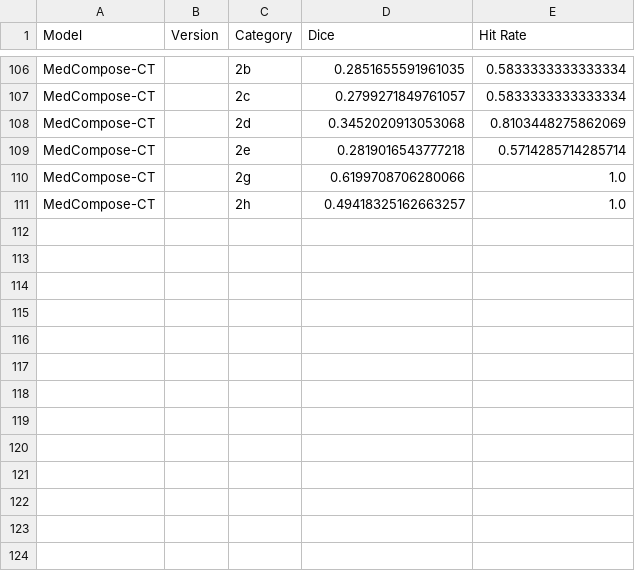
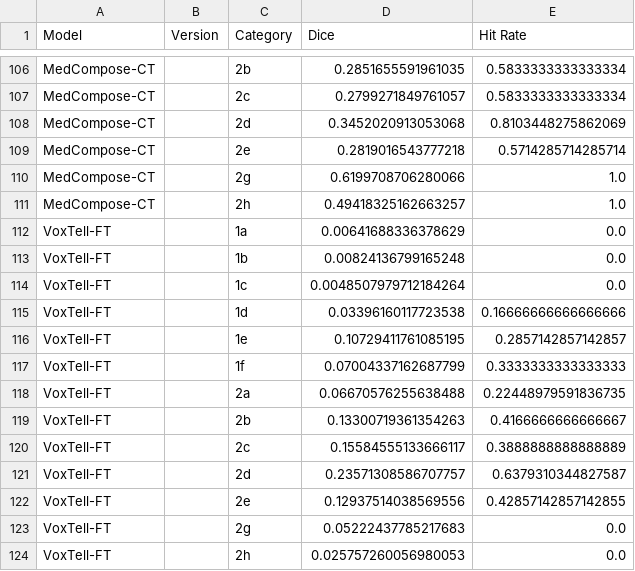
Before and after one commit to rajpurkarlab/ReXrank, a CSV file: ReXGroundingCT/per_category_results.csv, drawn as a sheet; only a part is shown, gaps mark what is left out; the diff names each change by its address in the sheet, - before the commit and + after, or states it on an @@ line.

```diff
--- a/ReXGroundingCT/per_category_results.csv
+++ b/ReXGroundingCT/per_category_results.csv
+row 112: VoxTell-FT |  | 1a | 0.00641688336378629 | 0.0
+row 113: VoxTell-FT |  | 1b | 0.00824136799165248 | 0.0
+row 114: VoxTell-FT |  | 1c | 0.0048507979712184264 | 0.0
+row 115: VoxTell-FT |  | 1d | 0.03396160117723538 | 0.16666666666666666
+row 116: VoxTell-FT |  | 1e | 0.10729411761085195 | 0.2857142857142857
+row 117: VoxTell-FT |  | 1f | 0.07004337162687799 | 0.3333333333333333
+row 118: VoxTell-FT |  | 2a | 0.06670576255638488 | 0.22448979591836735
+row 119: VoxTell-FT |  | 2b | 0.13300719361354263 | 0.4166666666666667
+row 120: VoxTell-FT |  | 2c | 0.15584555133666117 | 0.3888888888888889
+row 121: VoxTell-FT |  | 2d | 0.23571308586707757 | 0.6379310344827587
+row 122: VoxTell-FT |  | 2e | 0.12937514038569556 | 0.42857142857142855
+row 123: VoxTell-FT |  | 2g | 0.05222437785217683 | 0.0
+row 124: VoxTell-FT |  | 2h | 0.025757260056980053 | 0.0
```
Also changed, not shown: ReXGroundingCT/ReXGroundingCT.csv, 3 other files.
